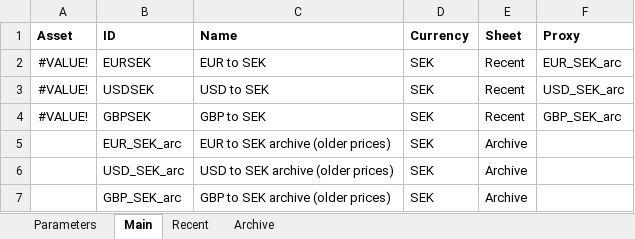
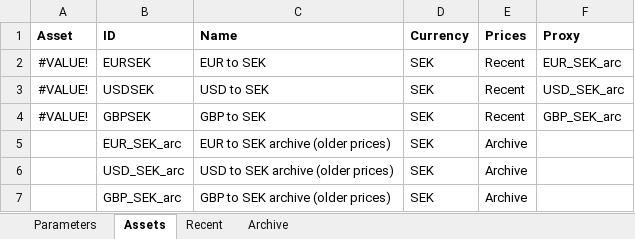
Before and after one commit to jonaskello/backcel, an Excel workbook: public/example/currencies.xlsx, sheet Assets, drawn as a sheet; values as stored, in another font and other column widths than the file's, no borders; table styles not drawn; the diff names each change by its address in the sheet, - before the commit and + after, or states it on an @@ line.

```diff
--- a/public/example/currencies.xlsx (sheet Assets)
+++ b/public/example/currencies.xlsx (sheet Assets)
-sheet tab: Main
+sheet tab: Assets
-E1: Sheet
+E1: Prices
```
Also changed, not shown: public/example/main.xlsx, 15 other files.
